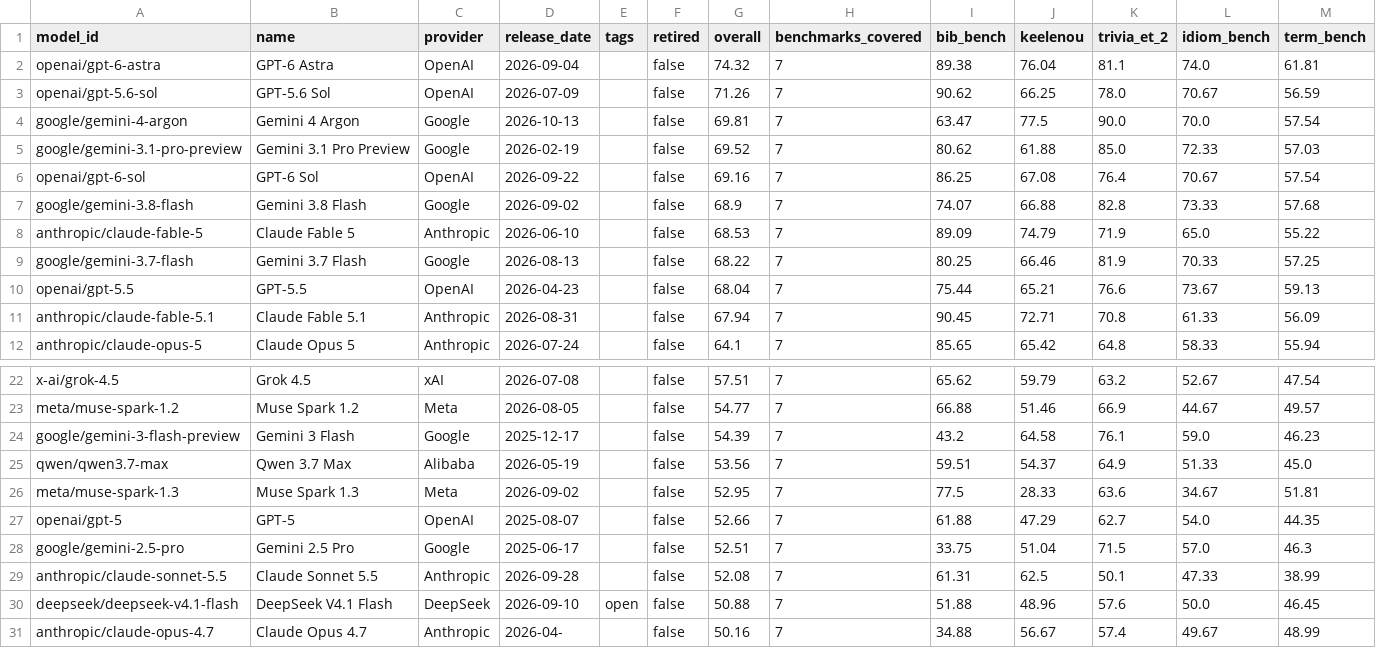
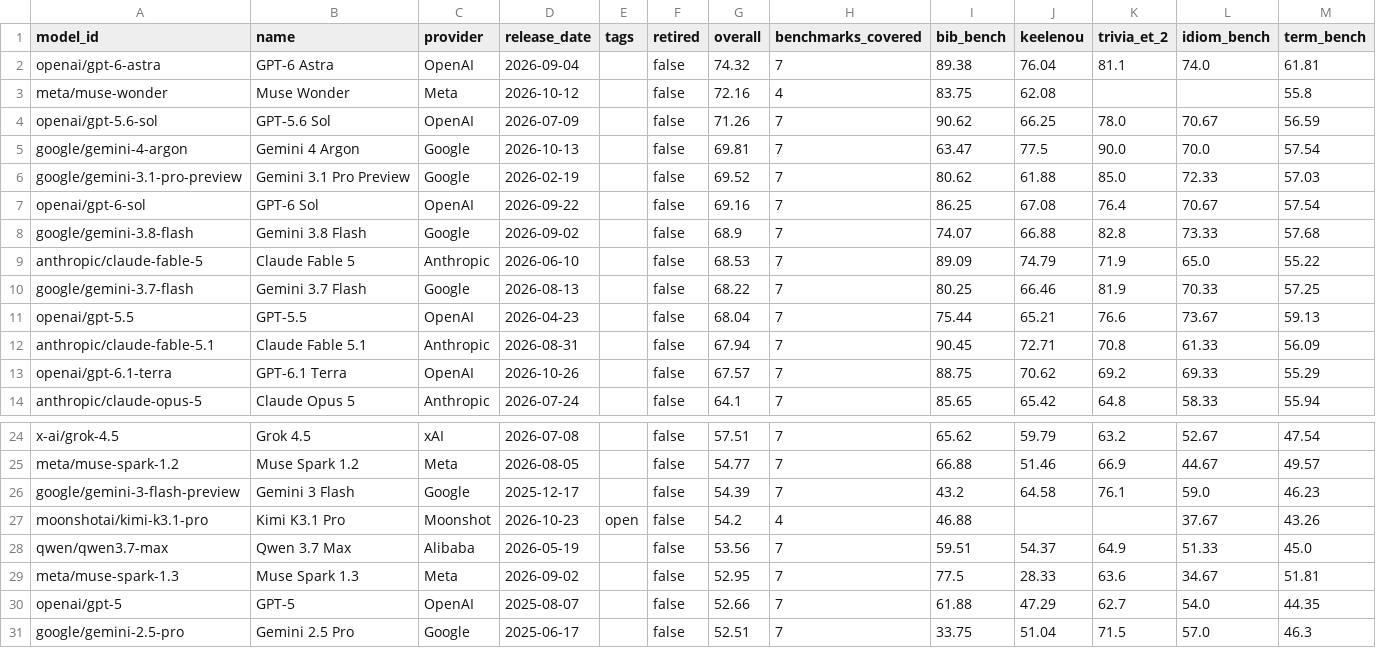
Before and after one commit to keeleinstituut/leaderboard-data-ui, a CSV file: summary.csv, drawn as a sheet; only a part is shown, gaps mark what is left out; the shorter side is filled out with more unchanged rows; rows hold the shown columns only; the diff names each change by its address in the sheet, - before the commit and + after, or states it on an @@ line.

```diff
--- a/summary.csv
+++ b/summary.csv
+row 3: meta/muse-wonder | Muse Wonder | Meta | 2026-10-12 |  | false | 72.16 | 4 | 83.75 | 62.08 |  |  | 55.8
+row 13: openai/gpt-6.1-terra | GPT-6.1 Terra | OpenAI | 2026-10-26 |  | false | 67.57 | 7 | 88.75 | 70.62 | 69.2 | 69.33 | 55.29
+row 27: moonshotai/kimi-k3.1-pro | Kimi K3.1 Pro | Moonshot | 2026-10-23 | open | false | 54.2 | 4 | 46.88 |  |  | 37.67 | 43.26
```
Also changed, not shown: 4 other files.
